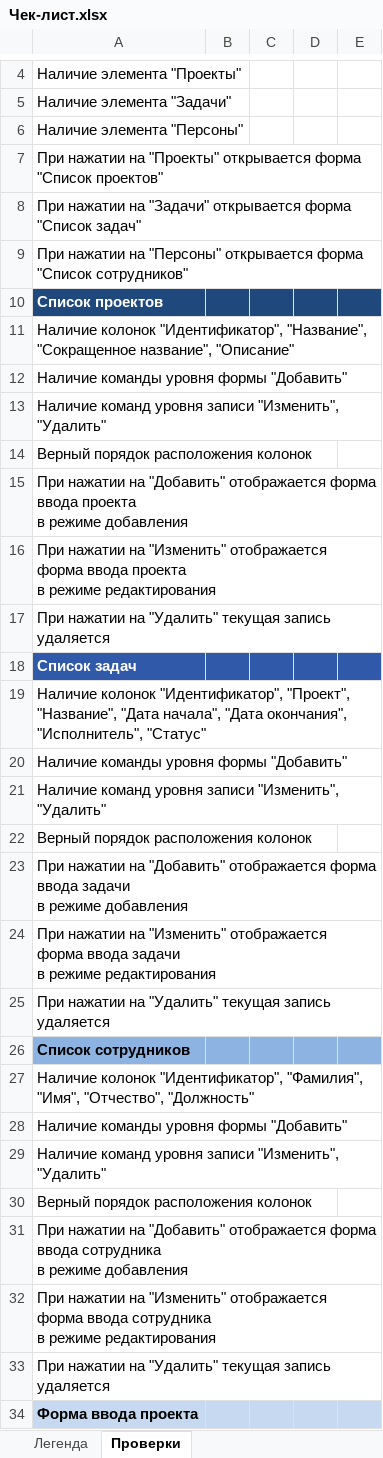
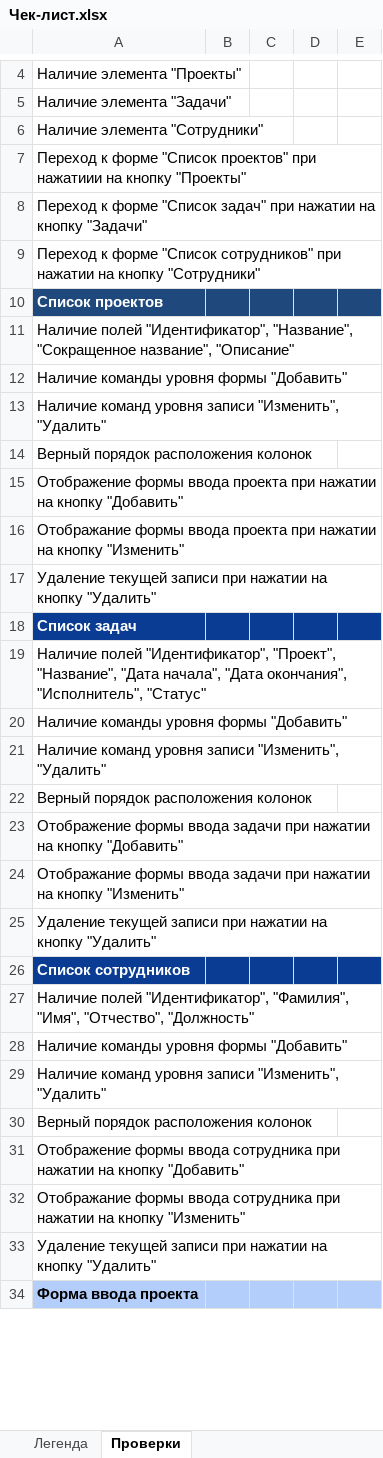
Before and after one commit to marinamatveyuk/git-practice, an Excel workbook: Чек-лист.xlsx, sheet Проверки, drawn as a sheet; only a part is shown, gaps mark what is left out; values as stored, in another font and other column widths than the file's, no borders; charts and pictures not drawn; ↵ is a line break in a cell; the diff covers the shown part only; the diff names each change by its address in the sheet, - before the commit and + after, or states it on an @@ line.

Commit message:
Чек-лист

```diff
--- a/Чек-лист.xlsx (sheet Проверки)
+++ b/Чек-лист.xlsx (sheet Проверки)
-A6: Наличие элемента "Персоны"
+A6: Наличие элемента "Сотрудники"
-A7: При нажатии на "Проекты" открывается форма "Список проектов"
+A7: Переход к форме "Список проектов" при нажатиии на кнопку "Проекты"
-A8: При нажатии на "Задачи" открывается форма "Список задач"
+A8: Переход к форме "Список задач" при нажатии на кнопку "Задачи"
-A9: При нажатии на "Персоны" открывается форма "Список сотрудников"
+A9: Переход к форме "Список сотрудников" при нажатии на кнопку "Сотрудники"
-A11: Наличие колонок "Идентификатор", "Название",…
+A11: Наличие полей "Идентификатор", "Название",…
-A15: При нажатии на "Добавить" отображается форма ввода проекта ↵ в режиме добавления
+A15: Отображение формы ввода проекта при нажатии на кнопку "Добавить"
-A16: При нажатии на "Изменить" отображается форма ввода проекта ↵ в режиме редактирования
+A16: Отображание формы ввода проекта при нажатии на кнопку "Изменить"
-A17: При нажатии на "Удалить" текущая запись удаляется
+A17: Удаление текущей записи при нажатии на кнопку "Удалить"
-A18:E18 fill: #3159AA
+A18:E18 fill: #093C92
-A19: Наличие колонок "Идентификатор", "Проект",…
+A19: Наличие полей "Идентификатор", "Проект",…
-A23: При нажатии на "Добавить" отображается форма ввода задачи ↵ в режиме добавления
+A23: Отображение формы ввода задачи при нажатии на кнопку "Добавить"
-A24: При нажатии на "Изменить" отображается форма ввода задачи ↵ в режиме редактирования
+A24: Отображание формы ввода задачи при нажатии на кнопку "Изменить"
-A25: При нажатии на "Удалить" текущая запись удаляется
+A25: Удаление текущей записи при нажатии на кнопку "Удалить"
-A26:E26 fill: #8DB3E2
+A26:E26 fill: #093C92
-A26 text colour: black
+A26 text colour: #FFFFFF
-A27: Наличие колонок "Идентификатор", "Фамилия",…
+A27: Наличие полей "Идентификатор", "Фамилия",…
-A31: При нажатии на "Добавить" отображается форма ввода сотрудника ↵ в режиме добавления
+A31: Отображение формы ввода сотрудника при нажатии на кнопку "Добавить"
-A32: При нажатии на "Изменить" отображается форма ввода сотрудника ↵ в режиме редактирования
+A32: Отображание формы ввода сотрудника при нажатии на кнопку "Изменить"
-A33: При нажатии на "Удалить" текущая запись удаляется
+A33: Удаление текущей записи при нажатии на кнопку "Удалить"
```
Also changed, not shown: 353 added rows, 8 edited cells and cell formats elsewhere in this sheet, charts or pictures, 1 other file.
